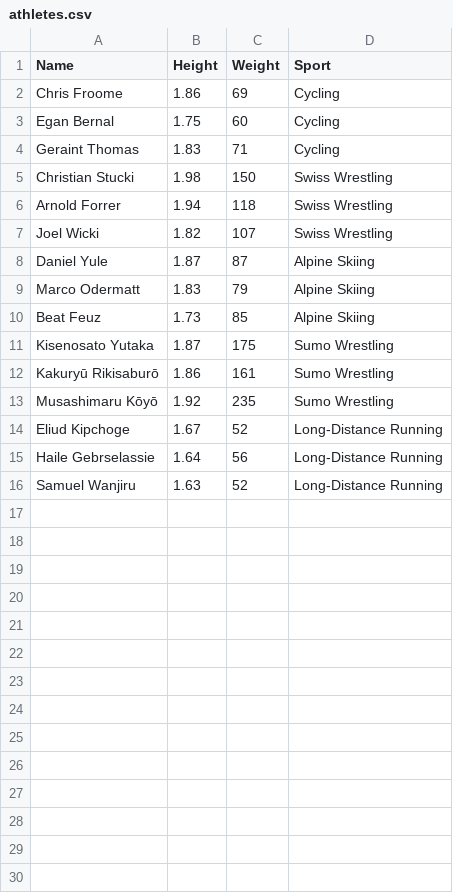
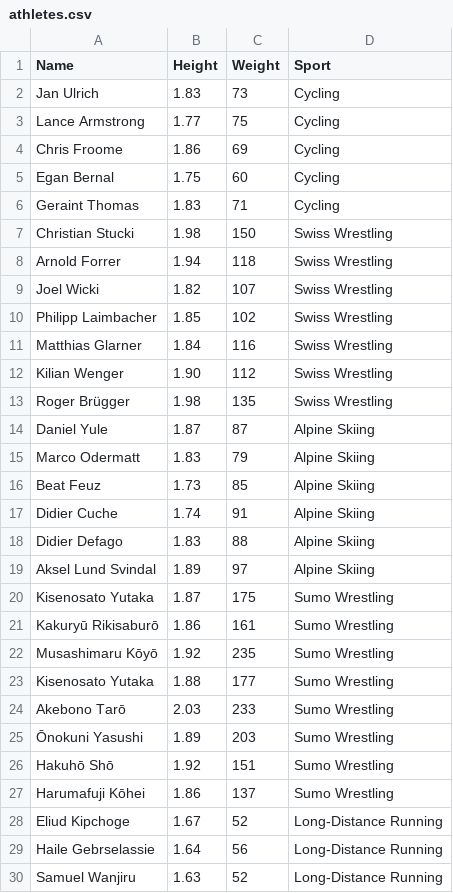
Before and after one commit to patrickbucher/machine-learning, a CSV file: k-means/athletes.csv, drawn as a sheet; the diff names each change by its address in the sheet, - before the commit and + after, or states it on an @@ line.

Commit message:
k means: multiple initializations

```diff
--- a/k-means/athletes.csv
+++ b/k-means/athletes.csv
+row 2: Jan Ulrich | 1.83 | 73 | Cycling
+row 3: Lance Armstrong | 1.77 | 75 | Cycling
+row 10: Philipp Laimbacher | 1.85 | 102 | Swiss Wrestling
+row 11: Matthias Glarner | 1.84 | 116 | Swiss Wrestling
+row 12: Kilian Wenger | 1.90 | 112 | Swiss Wrestling
+row 13: Roger Brügger | 1.98 | 135 | Swiss Wrestling
+row 17: Didier Cuche | 1.74 | 91 | Alpine Skiing
+row 18: Didier Defago | 1.83 | 88 | Alpine Skiing
+row 19: Aksel Lund Svindal | 1.89 | 97 | Alpine Skiing
+row 23: Kisenosato Yutaka | 1.88 | 177 | Sumo Wrestling
+row 24: Akebono Tarō | 2.03 | 233 | Sumo Wrestling
+row 25: Ōnokuni Yasushi | 1.89 | 203 | Sumo Wrestling
+row 26: Hakuhō Shō | 1.92 | 151 | Sumo Wrestling
+row 27: Harumafuji Kōhei | 1.86 | 137 | Sumo Wrestling
```
Also changed, not shown: 3 other files.
